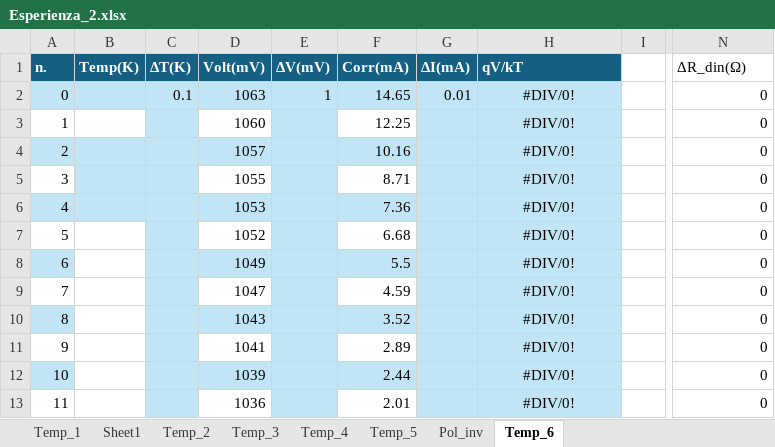
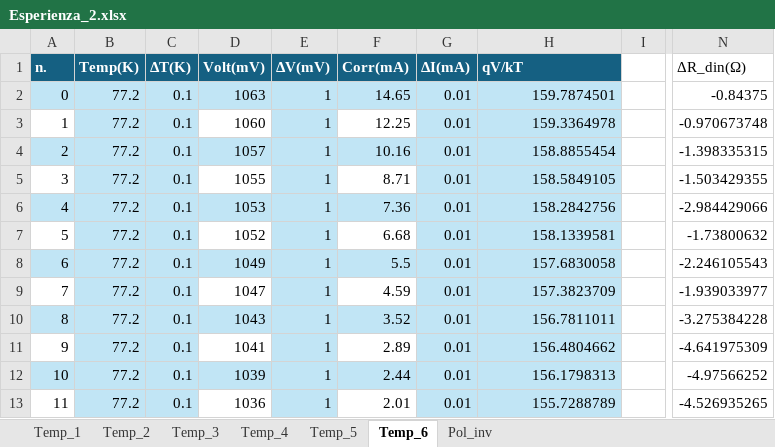
Before and after one commit to mirolo-manuele/LABORATORIO-DI-ELETTROMAGNETISMO, an Excel workbook: relazioni/esperienza_2/codici/Esperienza_2.xlsx, sheet Temp_6, drawn as a sheet; only a part is shown, gaps mark what is left out; values as stored, in another font and other column widths than the file's, no borders; charts and pictures and table styles not drawn; the diff covers the shown part only; the diff names each change by its address in the sheet, - before the commit and + after, or states it on an @@ line.

```diff
--- a/relazioni/esperienza_2/codici/Esperienza_2.xlsx (sheet Temp_6)
+++ b/relazioni/esperienza_2/codici/Esperienza_2.xlsx (sheet Temp_6)
-sheet tab: Sheet1
@@ sheet tab order changed: Temp_1 | Temp_2 | Temp_3 | Temp_4 | Temp_5 | Temp_6 | Pol_inv @@
-B2:B13 (Temp(K)): (empty)
+B2:B13 (Temp(K)): 77.2
-H2 (qV/kT): #DIV/0!
+H2 (qV/kT): 159.7874501
-H2:H13 alignment: center
+H2:H13 alignment: right
-N2 (ΔR_din(Ω)): 0
+N2 (ΔR_din(Ω)): -0.84375
-B3 fill: none
+B3 fill: #C1E5F5
-C3:C13 (ΔT(K)): (empty)
+C3:C13 (ΔT(K)): 0.1
-E3:E13 (ΔV(mV)): (empty)
+E3:E13 (ΔV(mV)): 1
-G3:G13 (ΔΙ(mA)): (empty)
+G3:G13 (ΔΙ(mA)): 0.01
-H3 (qV/kT): #DIV/0!
+H3 (qV/kT): 159.3364978
-N3 (ΔR_din(Ω)): 0
+N3 (ΔR_din(Ω)): -0.970673748
-H4 (qV/kT): #DIV/0!
+H4 (qV/kT): 158.8855454
-N4 (ΔR_din(Ω)): 0
+N4 (ΔR_din(Ω)): -1.398335315
-H5 (qV/kT): #DIV/0!
+H5 (qV/kT): 158.5849105
-N5 (ΔR_din(Ω)): 0
+N5 (ΔR_din(Ω)): -1.503429355
-H6 (qV/kT): #DIV/0!
+H6 (qV/kT): 158.2842756
-N6 (ΔR_din(Ω)): 0
+N6 (ΔR_din(Ω)): -2.984429066
-B7:B13 fill: none
+B7:B13 fill: #C1E5F5
-H7 (qV/kT): #DIV/0!
+H7 (qV/kT): 158.1339581
-N7 (ΔR_din(Ω)): 0
+N7 (ΔR_din(Ω)): -1.73800632
-H8 (qV/kT): #DIV/0!
+H8 (qV/kT): 157.6830058
-N8 (ΔR_din(Ω)): 0
+N8 (ΔR_din(Ω)): -2.246105543
-H9 (qV/kT): #DIV/0!
+H9 (qV/kT): 157.3823709
-N9 (ΔR_din(Ω)): 0
+N9 (ΔR_din(Ω)): -1.939033977
-H10 (qV/kT): #DIV/0!
+H10 (qV/kT): 156.7811011
-N10 (ΔR_din(Ω)): 0
+N10 (ΔR_din(Ω)): -3.275384228
-H11 (qV/kT): #DIV/0!
+H11 (qV/kT): 156.4804662
-N11 (ΔR_din(Ω)): 0
+N11 (ΔR_din(Ω)): -4.641975309
-H12 (qV/kT): #DIV/0!
+H12 (qV/kT): 156.1798313
-N12 (ΔR_din(Ω)): 0
+N12 (ΔR_din(Ω)): -4.97566252
-H13 (qV/kT): #DIV/0!
+H13 (qV/kT): 155.7288789
-N13 (ΔR_din(Ω)): 0
+N13 (ΔR_din(Ω)): -4.526935265
```
Also changed, not shown: 1 added row, 1 removed row, 56 edited cells and cell formats elsewhere in this sheet, charts or pictures, 2 other files.
